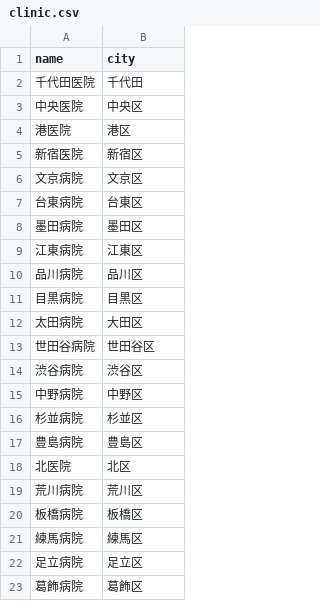
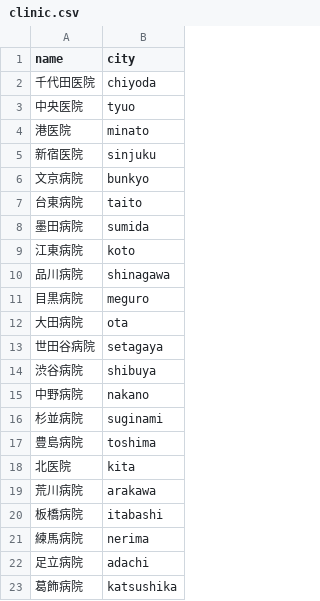
Before and after one commit to Kiguchi118/covid19_app, a CSV file: db/csv/clinic.csv, drawn as a sheet.

Commit message:
Fix subject model & Add jpostal
Fix clinic model

Add age column(subject model)

Add validates(subject model)

```diff
--- a/db/csv/clinic.csv
+++ b/db/csv/clinic.csv
@@ -1,23 +1,23 @@
 name,city
-千代田医院,千代田
-中央医院,中央区
-港医院,港区
-新宿医院,新宿区
-文京病院,文京区
-台東病院,台東区
-墨田病院,墨田区
-江東病院,江東区
-品川病院,品川区
-目黒病院,目黒区
-太田病院,大田区
-世田谷病院,世田谷区
-渋谷病院,渋谷区
-中野病院,中野区
-杉並病院,杉並区
-豊島病院,豊島区
-北医院,北区
-荒川病院,荒川区
-板橋病院,板橋区
-練馬病院,練馬区
-足立病院,足立区
-葛飾病院,葛飾区
+千代田医院,chiyoda
+中央医院,tyuo
+港医院,minato
+新宿医院,sinjuku
+文京病院,bunkyo
+台東病院,taito
+墨田病院,sumida
+江東病院,koto
+品川病院,shinagawa
+目黒病院,meguro
+大田病院,ota
+世田谷病院,setagaya
+渋谷病院,shibuya
+中野病院,nakano
+杉並病院,suginami
+豊島病院,toshima
+北医院,kita
+荒川病院,arakawa
+板橋病院,itabashi
+練馬病院,nerima
+足立病院,adachi
+葛飾病院,katsushika
```
Also changed, not shown: 11 other files.
